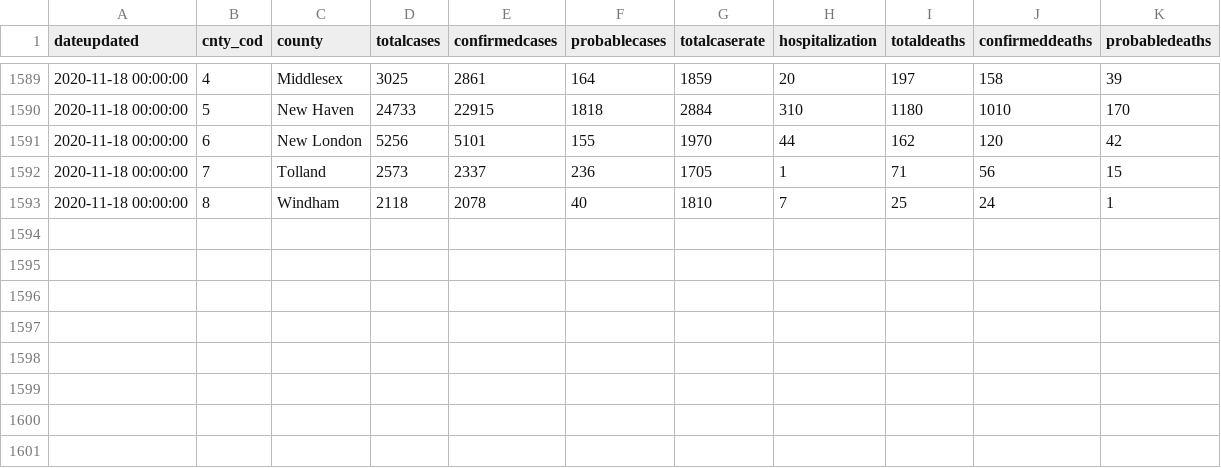
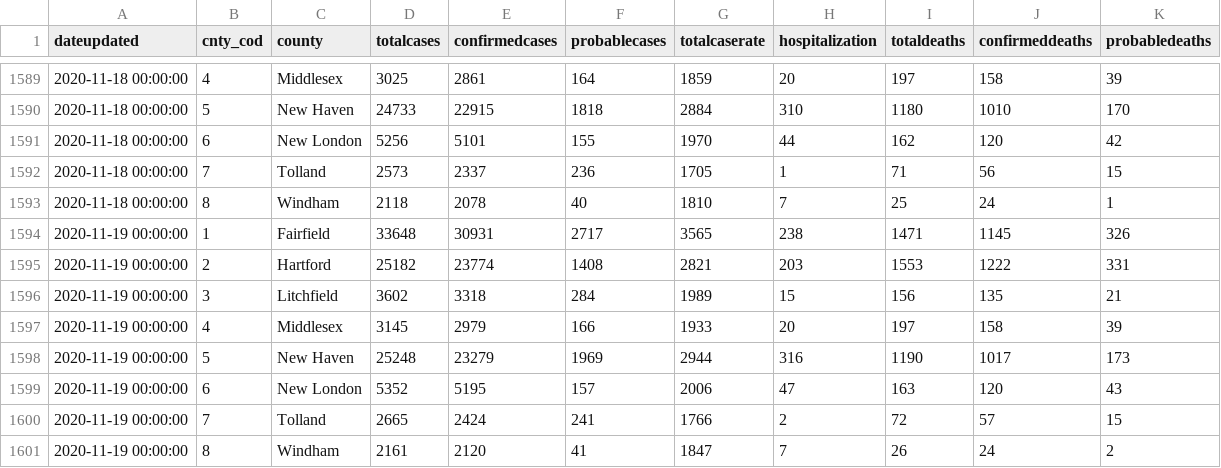
Before and after one commit to data-stache/covid-tracking-connecticut, a CSV file: data/covid-daily-county-report-connecticut.csv, drawn as a sheet; only a part is shown, gaps mark what is left out; the diff names each change by its address in the sheet, - before the commit and + after, or states it on an @@ line.

Commit message:
2020 11 19 DATA DUMP

```diff
--- a/data/covid-daily-county-report-connecticut.csv
+++ b/data/covid-daily-county-report-connecticut.csv
+row 1594: 2020-11-19 00:00:00 | 1 | Fairfield | 33648 | 30931 | 2717 | 3565 | 238 | 1471 | 1145 | 326
+row 1595: 2020-11-19 00:00:00 | 2 | Hartford | 25182 | 23774 | 1408 | 2821 | 203 | 1553 | 1222 | 331
+row 1596: 2020-11-19 00:00:00 | 3 | Litchfield | 3602 | 3318 | 284 | 1989 | 15 | 156 | 135 | 21
+row 1597: 2020-11-19 00:00:00 | 4 | Middlesex | 3145 | 2979 | 166 | 1933 | 20 | 197 | 158 | 39
+row 1598: 2020-11-19 00:00:00 | 5 | New Haven | 25248 | 23279 | 1969 | 2944 | 316 | 1190 | 1017 | 173
+row 1599: 2020-11-19 00:00:00 | 6 | New London | 5352 | 5195 | 157 | 2006 | 47 | 163 | 120 | 43
+row 1600: 2020-11-19 00:00:00 | 7 | Tolland | 2665 | 2424 | 241 | 1766 | 2 | 72 | 57 | 15
+row 1601: 2020-11-19 00:00:00 | 8 | Windham | 2161 | 2120 | 41 | 1847 | 7 | 26 | 24 | 2
```
Also changed, not shown: 53 other files.
